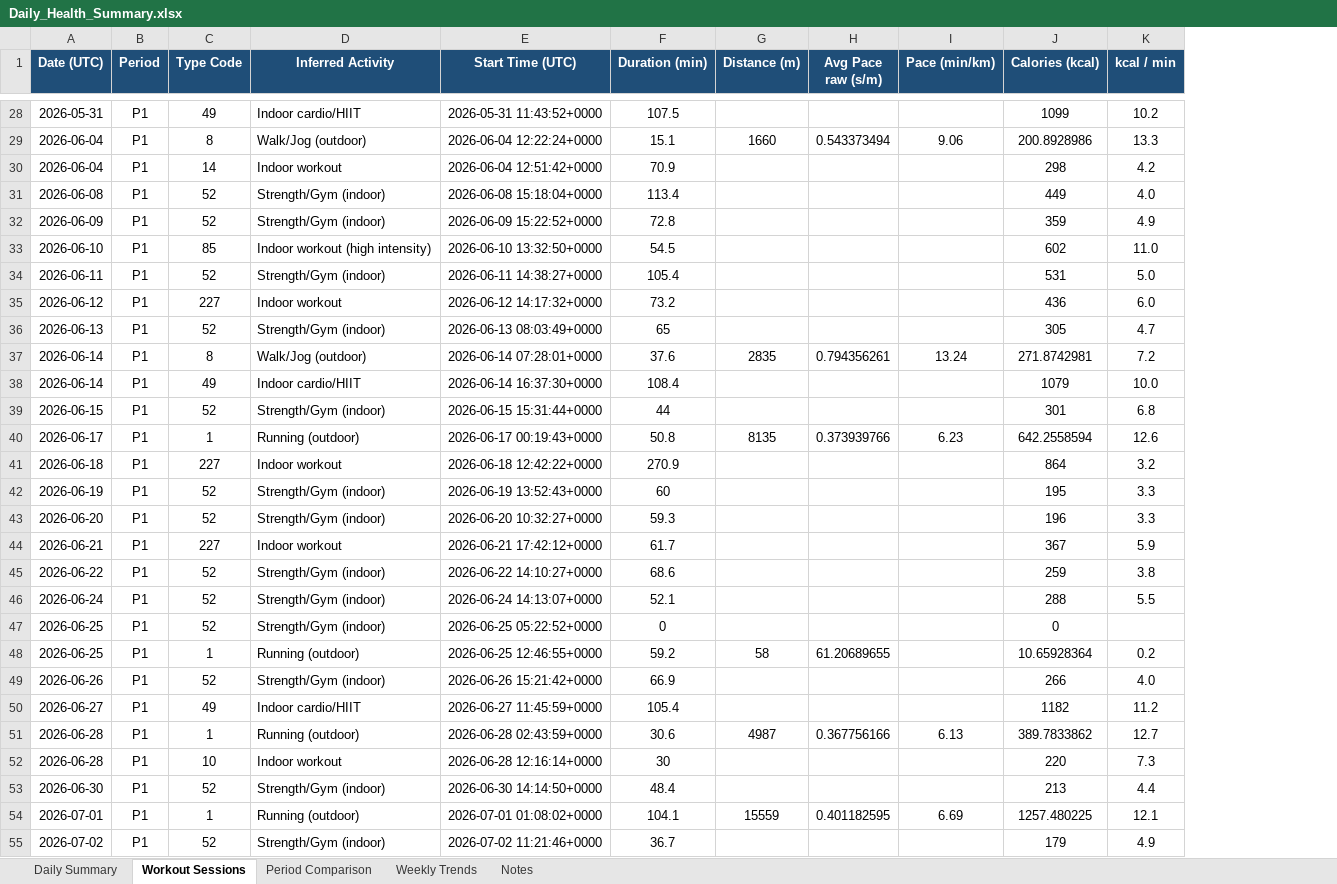
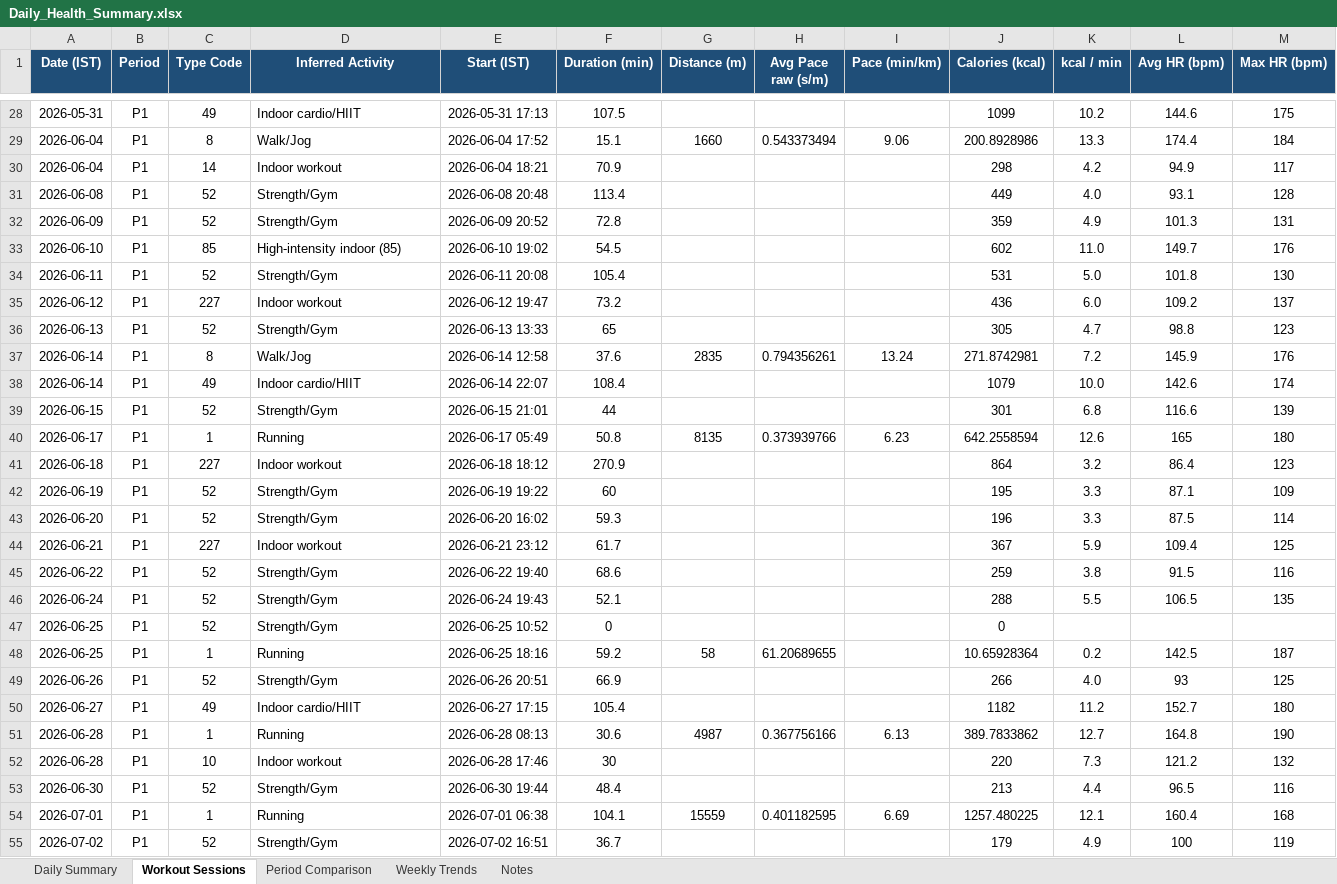
Before and after one commit to aaryaman1211/HealthAnalysis, an Excel workbook: Daily_Health_Summary.xlsx, sheet Workout Sessions, drawn as a sheet; only a part is shown, gaps mark what is left out; values as stored, in another font and other column widths than the file's, no borders; removed rows and columns are numbered as before the commit, all else as after; the diff covers the shown part only; the diff names each change by its address in the sheet, - before the commit and + after, or states it on an @@ line.

```diff
--- a/Daily_Health_Summary.xlsx (sheet Workout Sessions)
+++ b/Daily_Health_Summary.xlsx (sheet Workout Sessions)
-column E (Start Time (UTC)), rows 28-55: 2026-05-31 11:43:52+0000 | 2026-06-04 12:22:24+0000 | 2026-06-04 12:51:42+0000 | 2026-06-08 15:18:04+0000 | 2026-06-09 15:22:52+0000 | 2026-06-10 13:32:50+0000 | 2026-06-11 14:38:27+0000 | 2026-06-12 14:17:32+0000 | 2026-06-13 08:03:49+0000 | 2026-06-14 07:28:01+0000 | 2026-06-14 16:37:30+0000 | 2026-06-15 15:31:44+0000 | 2026-06-17 00:19:43+0000 | 2026-06-18 12:42:22+0000 | 2026-06-19 13:52:43+0000 | 2026-06-20 10:32:27+0000 | 2026-06-21 17:42:12+0000 | 2026-06-22 14:10:27+0000 | 2026-06-24 14:13:07+0000 | 2026-06-25 05:22:52+0000 | 2026-06-25 12:46:55+0000 | 2026-06-26 15:21:42+0000 | 2026-06-27 11:45:59+0000 | 2026-06-28 02:43:59+0000 | 2026-06-28 12:16:14+0000 | 2026-06-30 14:14:50+0000 | 2026-07-01 01:08:02+0000 | 2026-07-02 11:21:46+0000
+column E (Start (IST)), rows 28-55: 2026-05-31 17:13 | 2026-06-04 17:52 | 2026-06-04 18:21 | 2026-06-08 20:48 | 2026-06-09 20:52 | 2026-06-10 19:02 | 2026-06-11 20:08 | 2026-06-12 19:47 | 2026-06-13 13:33 | 2026-06-14 12:58 | 2026-06-14 22:07 | 2026-06-15 21:01 | 2026-06-17 05:49 | 2026-06-18 18:12 | 2026-06-19 19:22 | 2026-06-20 16:02 | 2026-06-21 23:12 | 2026-06-22 19:40 | 2026-06-24 19:43 | 2026-06-25 10:52 | 2026-06-25 18:16 | 2026-06-26 20:51 | 2026-06-27 17:15 | 2026-06-28 08:13 | 2026-06-28 17:46 | 2026-06-30 19:44 | 2026-07-01 06:38 | 2026-07-02 16:51
+column L (Avg HR (bpm)), rows 28-55: 144.6 | 174.4 | 94.9 | 93.1 | 101.3 | 149.7 | 101.8 | 109.2 | 98.8 | 145.9 | 142.6 | 116.6 | 165 | 86.4 | 87.1 | 87.5 | 109.4 | 91.5 | 106.5 |  | 142.5 | 93 | 152.7 | 164.8 | 121.2 | 96.5 | 160.4 | 100
+column M (Max HR (bpm)), rows 28-55: 175 | 184 | 117 | 128 | 131 | 176 | 130 | 137 | 123 | 176 | 174 | 139 | 180 | 123 | 109 | 114 | 125 | 116 | 135 |  | 187 | 125 | 180 | 190 | 132 | 116 | 168 | 119
-A1: Date (UTC)
+A1: Date (IST)
-D29 (Inferred Activity): Walk/Jog (outdoor)
+D29 (Inferred Activity): Walk/Jog
-D31:D32 (Inferred Activity): Strength/Gym (indoor)
+D31:D32 (Inferred Activity): Strength/Gym
-D33 (Inferred Activity): Indoor workout (high intensity)
+D33 (Inferred Activity): High-intensity indoor (85)
-D34 (Inferred Activity): Strength/Gym (indoor)
+D34 (Inferred Activity): Strength/Gym
-D36 (Inferred Activity): Strength/Gym (indoor)
+D36 (Inferred Activity): Strength/Gym
-D37 (Inferred Activity): Walk/Jog (outdoor)
+D37 (Inferred Activity): Walk/Jog
-D39 (Inferred Activity): Strength/Gym (indoor)
+D39 (Inferred Activity): Strength/Gym
-D40 (Inferred Activity): Running (outdoor)
+D40 (Inferred Activity): Running
-D42:D43 (Inferred Activity): Strength/Gym (indoor)
+D42:D43 (Inferred Activity): Strength/Gym
-D45:D47 (Inferred Activity): Strength/Gym (indoor)
+D45:D47 (Inferred Activity): Strength/Gym
-D48 (Inferred Activity): Running (outdoor)
+D48 (Inferred Activity): Running
-D49 (Inferred Activity): Strength/Gym (indoor)
+D49 (Inferred Activity): Strength/Gym
-D51 (Inferred Activity): Running (outdoor)
+D51 (Inferred Activity): Running
-D53 (Inferred Activity): Strength/Gym (indoor)
+D53 (Inferred Activity): Strength/Gym
-D54 (Inferred Activity): Running (outdoor)
+D54 (Inferred Activity): Running
-D55 (Inferred Activity): Strength/Gym (indoor)
+D55 (Inferred Activity): Strength/Gym
```
Also changed, not shown: 86 edited cells elsewhere in this sheet, sheet Daily Summary, sheet Period Comparison, sheet Notes, sheet Weekly Trends, formulas that keep their value, charts or pictures, 20 other files.
